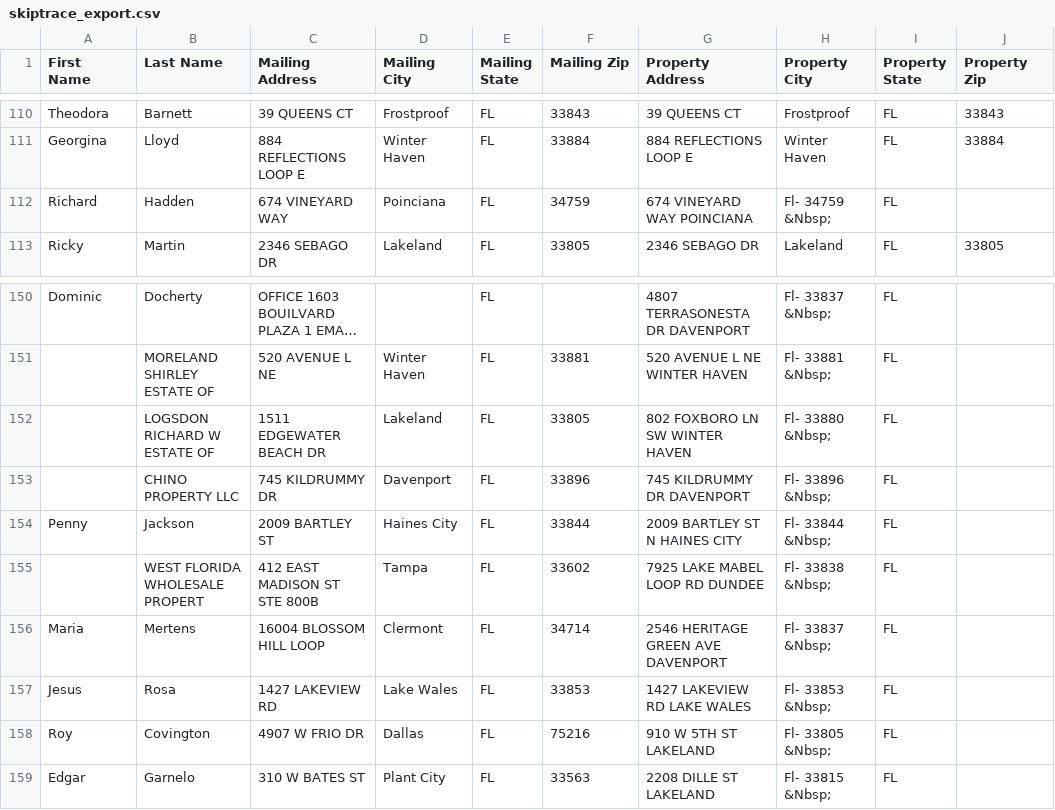
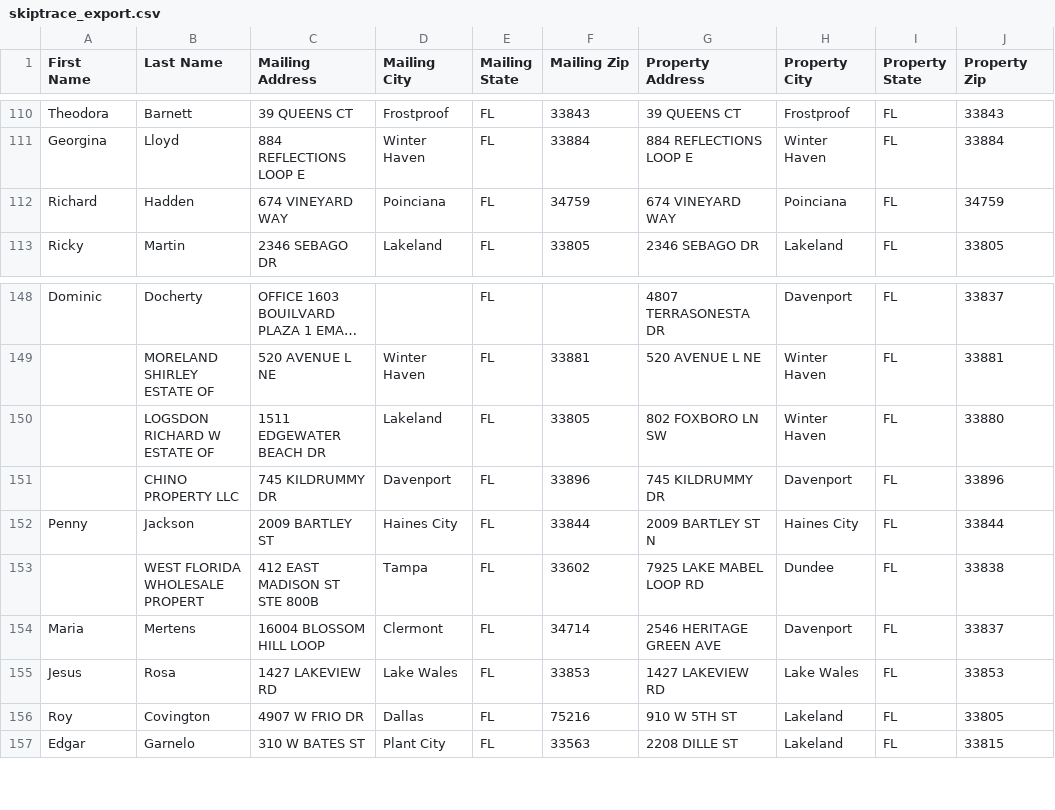
Before and after one commit to Sellmyhousefast247/Polk-leads, a CSV file: data/skiptrace_export.csv, drawn as a sheet; only a part is shown, gaps mark what is left out; long unchanged cells end in …; addresses are those after the commit; the diff covers the shown part only; the diff names each change by its address in the sheet, - before the commit and + after, or states it on an @@ line.

```diff
--- a/data/skiptrace_export.csv
+++ b/data/skiptrace_export.csv
-G112 (Property Address): 674 VINEYARD WAY POINCIANA
+G112 (Property Address): 674 VINEYARD WAY
-H112 (Property City): Fl- 34759 &Nbsp;
+H112 (Property City): Poinciana
-J112 (Property Zip): (empty)
+J112 (Property Zip): 34759
-G148 (Property Address): 4807 TERRASONESTA DR DAVENPORT
+G148 (Property Address): 4807 TERRASONESTA DR
-H148 (Property City): Fl- 33837 &Nbsp;
+H148 (Property City): Davenport
-J148 (Property Zip): (empty)
+J148 (Property Zip): 33837
-G149 (Property Address): 520 AVENUE L NE WINTER HAVEN
+G149 (Property Address): 520 AVENUE L NE
-H149 (Property City): Fl- 33881 &Nbsp;
+H149 (Property City): Winter Haven
-J149 (Property Zip): (empty)
+J149 (Property Zip): 33881
-G150 (Property Address): 802 FOXBORO LN SW WINTER HAVEN
+G150 (Property Address): 802 FOXBORO LN SW
-H150 (Property City): Fl- 33880 &Nbsp;
+H150 (Property City): Winter Haven
-J150 (Property Zip): (empty)
+J150 (Property Zip): 33880
-G151 (Property Address): 745 KILDRUMMY DR DAVENPORT
+G151 (Property Address): 745 KILDRUMMY DR
-H151 (Property City): Fl- 33896 &Nbsp;
+H151 (Property City): Davenport
-J151 (Property Zip): (empty)
+J151 (Property Zip): 33896
-G152 (Property Address): 2009 BARTLEY ST N HAINES CITY
+G152 (Property Address): 2009 BARTLEY ST N
-H152 (Property City): Fl- 33844 &Nbsp;
+H152 (Property City): Haines City
-J152 (Property Zip): (empty)
+J152 (Property Zip): 33844
-G153 (Property Address): 7925 LAKE MABEL LOOP RD DUNDEE
+G153 (Property Address): 7925 LAKE MABEL LOOP RD
-H153 (Property City): Fl- 33838 &Nbsp;
+H153 (Property City): Dundee
-J153 (Property Zip): (empty)
+J153 (Property Zip): 33838
-G154 (Property Address): 2546 HERITAGE GREEN AVE DAVENPORT
+G154 (Property Address): 2546 HERITAGE GREEN AVE
-H154 (Property City): Fl- 33837 &Nbsp;
+H154 (Property City): Davenport
-J154 (Property Zip): (empty)
+J154 (Property Zip): 33837
-G155 (Property Address): 1427 LAKEVIEW RD LAKE WALES
+G155 (Property Address): 1427 LAKEVIEW RD
-H155 (Property City): Fl- 33853 &Nbsp;
+H155 (Property City): Lake Wales
-J155 (Property Zip): (empty)
+J155 (Property Zip): 33853
-G156 (Property Address): 910 W 5TH ST LAKELAND
+G156 (Property Address): 910 W 5TH ST
-H156 (Property City): Fl- 33805 &Nbsp;
+H156 (Property City): Lakeland
-J156 (Property Zip): (empty)
+J156 (Property Zip): 33805
-G157 (Property Address): 2208 DILLE ST LAKELAND
+G157 (Property Address): 2208 DILLE ST
-H157 (Property City): Fl- 33815 &Nbsp;
+H157 (Property City): Lakeland
-J157 (Property Zip): (empty)
+J157 (Property Zip): 33815
```
Also changed, not shown: 2 added rows, 2 removed rows, 10 moved rows and 72 edited cells elsewhere in this file, data/ghl_export.csv, 3 other files.
